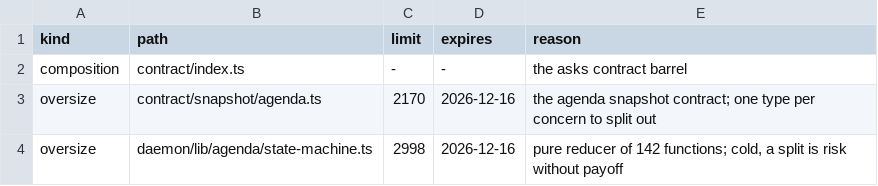
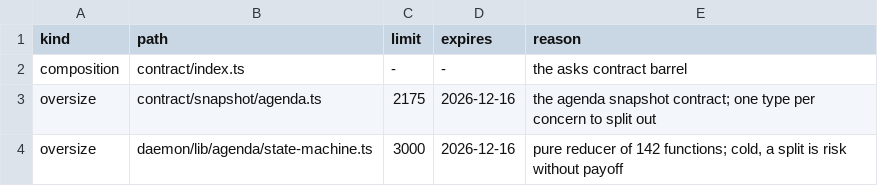
Before and after one commit to kirinnee/ferretry, a TSV file: packages/core/asks/composition.tsv, drawn as a sheet.

```diff
--- a/packages/core/asks/composition.tsv
+++ b/packages/core/asks/composition.tsv
@@ -2,3 +2,3 @@ kind	path	limit	expires	reason
 composition	contract/index.ts	-	-	the asks contract barrel
-oversize	contract/snapshot/agenda.ts	2170	2026-12-16	the agenda snapshot contract; one type per concern to split out
-oversize	daemon/lib/agenda/state-machine.ts	2998	2026-12-16	pure reducer of 142 functions; cold, a split is risk without payoff
+oversize	contract/snapshot/agenda.ts	2175	2026-12-16	the agenda snapshot contract; one type per concern to split out
+oversize	daemon/lib/agenda/state-machine.ts	3000	2026-12-16	pure reducer of 142 functions; cold, a split is risk without payoff
```
Also changed, not shown: 7 other files.
